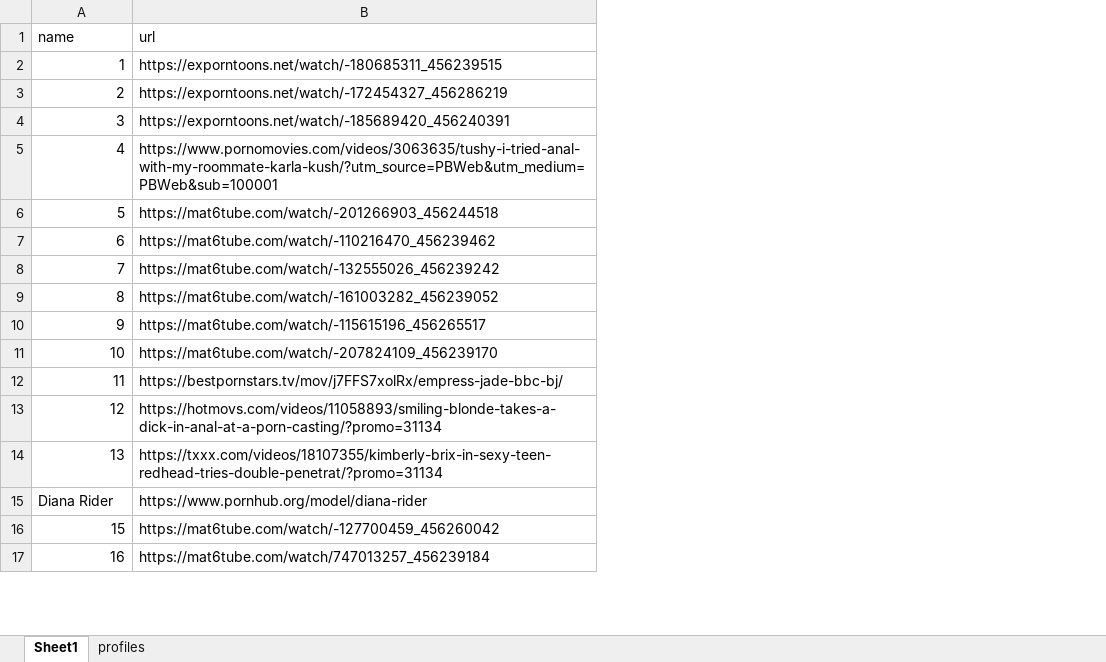
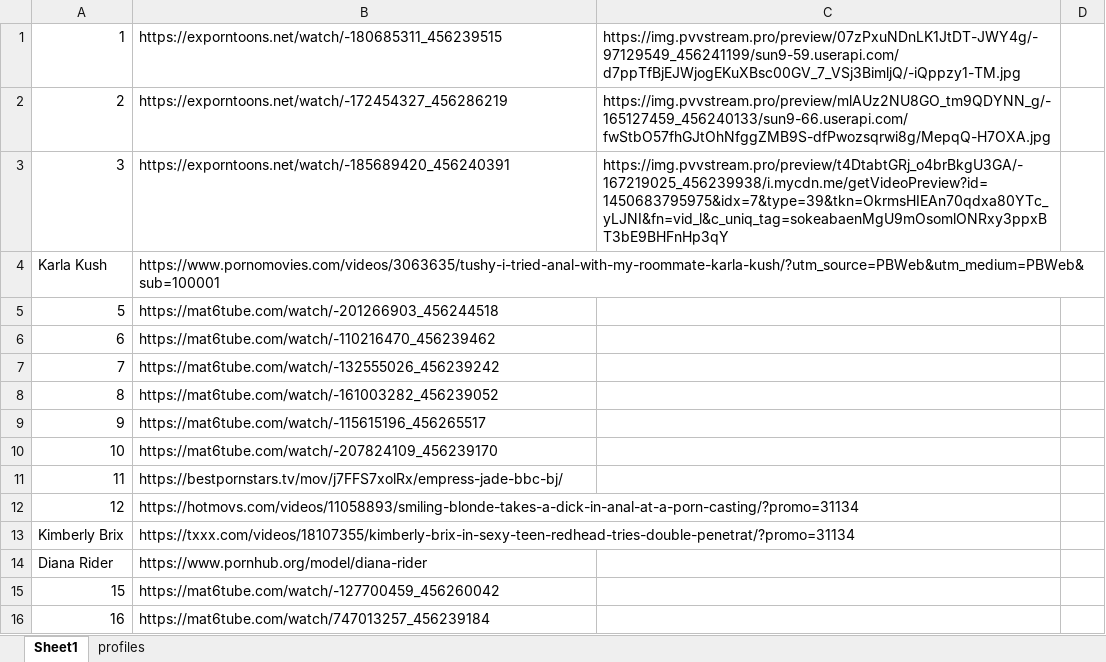
Before and after one commit to adityaraj079/prev-links, an Excel workbook: backend/links-new.xlsx, sheet Sheet1, drawn as a sheet; only a part is shown; values as stored, in another font and other column widths than the file's, no borders; removed rows and columns are numbered as before the commit, all else as after; the diff covers the shown part only; the diff names each change by its address in the sheet, - before the commit and + after, or states it on an @@ line.

```diff
--- a/backend/links-new.xlsx (sheet Sheet1)
+++ b/backend/links-new.xlsx (sheet Sheet1)
+column C, rows 1-3: https://img.pvvstream.pro/preview/07zPxuNDnLK1JtDT-JWY4g/-97129549_456241199/sun9-59.userapi.com/d7ppTfBjEJWjogEKuXBsc00GV_7_VSj3BimljQ/-iQppzy1-TM.jpg | https://img.pvvstream.pro/preview/mlAUz2NU8GO_tm9QDYNN_g/-165127459_456240133/sun9-66.userapi.com/fwStbO57fhGJtOhNfggZMB9S-dfPwozsqrwi8g/MepqQ-H7OXA.jpg | https://img.pvvstream.pro/preview/t4DtabtGRj_o4brBkgU3GA/-167219025_456239938/i.mycdn.me/getVideoPreview?id=1450683795975&idx=7&type=39&tkn=OkrmsHIEAn70qdxa80YTc_yLJNI&fn=vid_l&c_uniq_tag=sokeabaenMgU9mOsomlONRxy3ppxBT3bE9BHFnHp3qY
+column D, empty
-row 1: name | url
-A4: 4
+A4: Karla Kush
-A13: 13
+A13: Kimberly Brix
```
Also changed, not shown: 39 added rows and 28 edited cells elsewhere in this sheet, sheet profiles, 19 other files.
